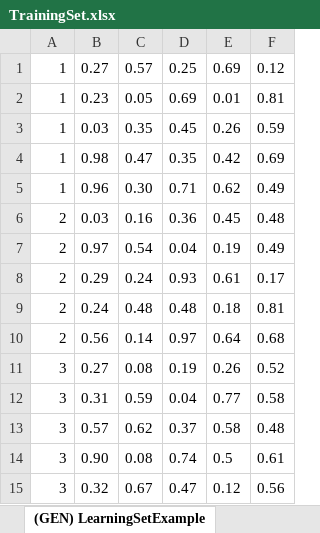
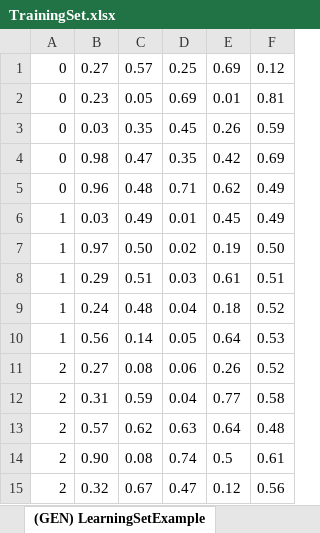
Before and after one commit to dobrybajer/TAiO, an Excel workbook: x/TrainingSet.xlsx, sheet (GEN) LearningSetExample, drawn as a sheet; values as stored, in another font and other column widths than the file's, no borders; removed rows and columns are numbered as before the commit, all else as after; the diff names each change by its address in the sheet, - before the commit and + after, or states it on an @@ line.

```diff
--- a/x/TrainingSet.xlsx (sheet (GEN) LearningSetExample)
+++ b/x/TrainingSet.xlsx (sheet (GEN) LearningSetExample)
-A1:A5: 1
+A1:A5: 0
-C5: 0.30
+C5: 0.48
-row 6: 2 | 0.03 | 0.16 | 0.36 | 0.45 | 0.48
-row 7: 2 | 0.97 | 0.54 | 0.04 | 0.19 | 0.49
-row 8: 2 | 0.29 | 0.24 | 0.93 | 0.61 | 0.17
-row 9: 2 | 0.24 | 0.48 | 0.48 | 0.18 | 0.81
-row 10: 2 | 0.56 | 0.14 | 0.97 | 0.64 | 0.68
+row 6: 1 | 0.03 | 0.49 | 0.01 | 0.45 | 0.49
+row 7: 1 | 0.97 | 0.50 | 0.02 | 0.19 | 0.50
+row 8: 1 | 0.29 | 0.51 | 0.03 | 0.61 | 0.51
+row 9: 1 | 0.24 | 0.48 | 0.04 | 0.18 | 0.52
+row 10: 1 | 0.56 | 0.14 | 0.05 | 0.64 | 0.53
-A11:A15: 3
+A11:A15: 2
-D11: 0.19
+D11: 0.06
-D13: 0.37
+D13: 0.63
-E13: 0.58
+E13: 0.64
```
Also changed, not shown: 3 other files.
